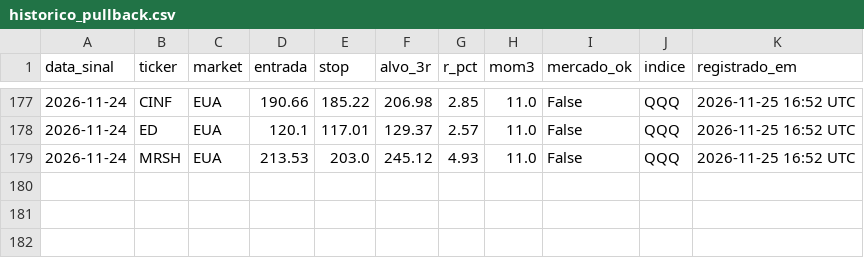
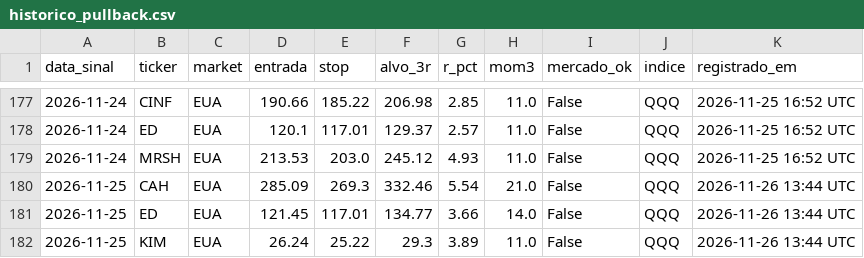
Before and after one commit to cassiocarvalho750-create/TradeDesk, a CSV file: historico_pullback.csv, drawn as a sheet; only a part is shown, gaps mark what is left out; the diff names each change by its address in the sheet, - before the commit and + after, or states it on an @@ line.

```diff
--- a/historico_pullback.csv
+++ b/historico_pullback.csv
+row 180: 2026-11-25 | CAH | EUA | 285.09 | 269.3 | 332.46 | 5.54 | 21.0 | False | QQQ | 2026-11-26 13:44 UTC
+row 181: 2026-11-25 | ED | EUA | 121.45 | 117.01 | 134.77 | 3.66 | 14.0 | False | QQQ | 2026-11-26 13:44 UTC
+row 182: 2026-11-25 | KIM | EUA | 26.24 | 25.22 | 29.3 | 3.89 | 11.0 | False | QQQ | 2026-11-26 13:44 UTC
```
Also changed, not shown: 19 other files.
